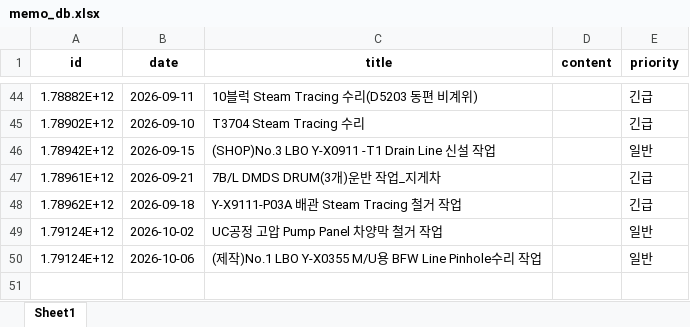
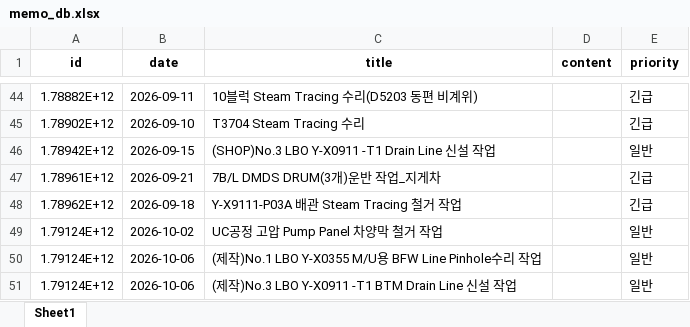
Before and after one commit to kimcm86/process-management-data, an Excel workbook: memo_db.xlsx, sheet Sheet1, drawn as a sheet; only a part is shown, gaps mark what is left out; values as stored, in another font and other column widths than the file's, no borders; the diff names each change by its address in the sheet, - before the commit and + after, or states it on an @@ line.

Commit message:
save memo

```diff
--- a/memo_db.xlsx (sheet Sheet1)
+++ b/memo_db.xlsx (sheet Sheet1)
+row 51: 1.79124E+12 | 2026-10-06 | (제작)No.3 LBO Y-X0911 -T1 BTM Drain Line 신설 작업 |  | 일반
```
